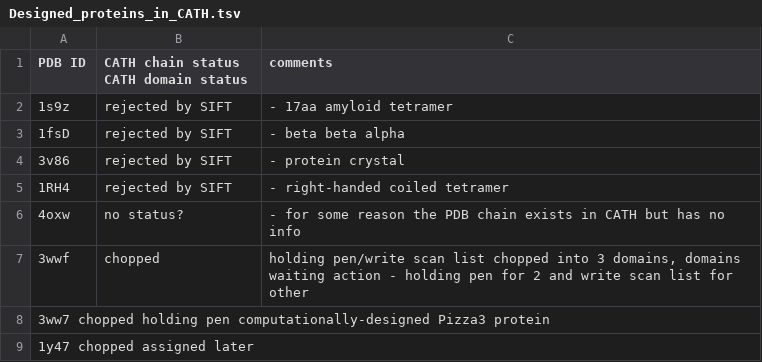
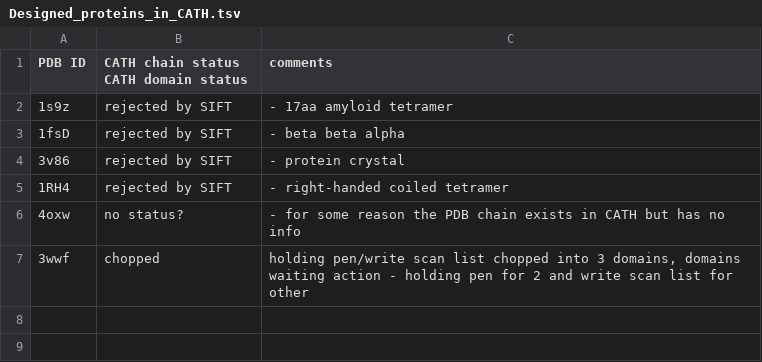
Before and after one commit to CATH-summer-2017/De-Novo, a TSV file: Designed_proteins_in_CATH.tsv, drawn as a sheet; the diff names each change by its address in the sheet, - before the commit and + after, or states it on an @@ line.

Commit message:
Update Designed_proteins_in_CATH.tsv

```diff
--- a/Designed_proteins_in_CATH.tsv
+++ b/Designed_proteins_in_CATH.tsv
-row 8: 3ww7 chopped holding pen computationally-designed Pizza3 protein
-row 9: 1y47 chopped assigned later
```
